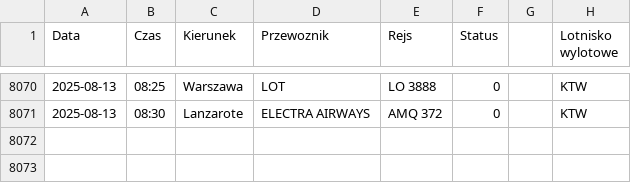
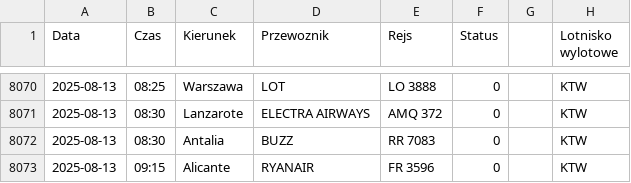
Before and after one commit to dariazielinska/departures-scraper, a CSV file: scraper/scraper_output/tabela_odlotow_KTW.csv, drawn as a sheet; only a part is shown, gaps mark what is left out.

```diff
--- a/scraper/scraper_output/tabela_odlotow_KTW.csv
+++ b/scraper/scraper_output/tabela_odlotow_KTW.csv
@@ -8071 +8071,3 @@ Data;Czas;Kierunek;Przewoznik;Rejs;Status;;Lotnisko wylotowe
 2025-08-13;08:30;Lanzarote;ELECTRA AIRWAYS;AMQ 372;0;;"KTW"
+2025-08-13;08:30;Antalia;BUZZ;RR 7083;0;;"KTW"
+2025-08-13;09:15;Alicante;RYANAIR;FR 3596;0;;"KTW"
```
Also changed, not shown: scraper/scraper_output/tabela_odlotow_RZE.csv, scraper/scraper_output/tabela_odlotow_WRO.csv, 1 other file.
